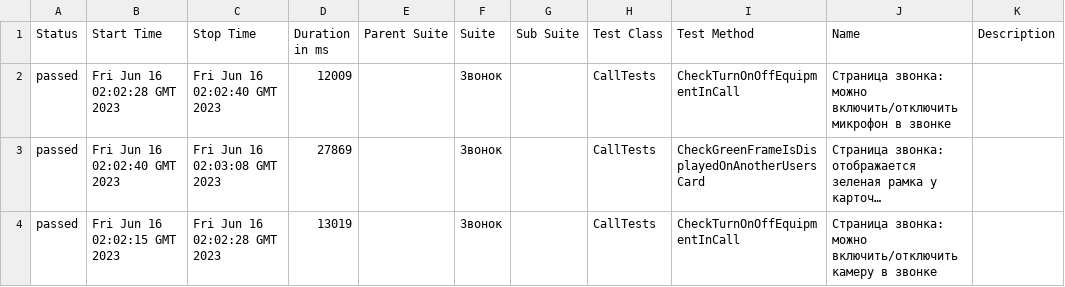
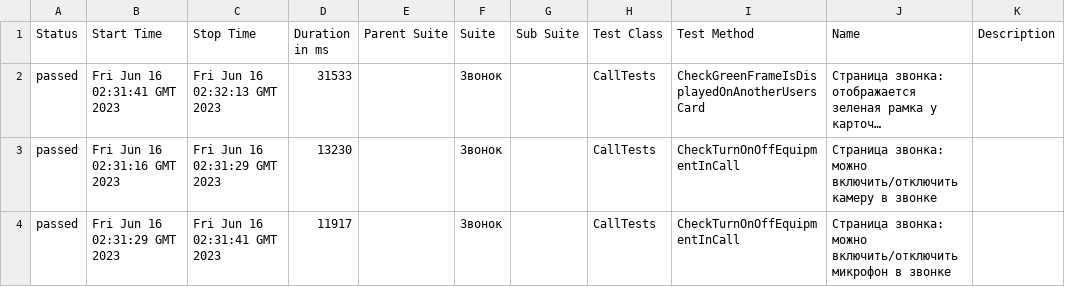
Before and after one commit to allure-report/allure-report.github.io, a CSV file: data/suites.csv, drawn as a sheet; long unchanged cells end in …; removed rows and columns are numbered as before the commit, all else as after; the diff names each change by its address in the sheet, - before the commit and + after, or states it on an @@ line.

```diff
--- a/data/suites.csv
+++ b/data/suites.csv
-row 2: passed | Fri Jun 16 02:02:28 GMT 2023 | Fri Jun 16 02:02:40 GMT 2023 | 12009 |  | Звонок |  | CallTests | CheckTurnOnOffEquipmentInCall | Страница звонка: можно включить/отключить микрофон в звонке
-B2 (Start Time): Fri Jun 16 02:02:40 GMT 2023
+B2 (Start Time): Fri Jun 16 02:31:41 GMT 2023
-C2 (Stop Time): Fri Jun 16 02:03:08 GMT 2023
+C2 (Stop Time): Fri Jun 16 02:32:13 GMT 2023
-D2 (Duration in ms): 27869
+D2 (Duration in ms): 31533
-B3 (Start Time): Fri Jun 16 02:02:15 GMT 2023
+B3 (Start Time): Fri Jun 16 02:31:16 GMT 2023
-C3 (Stop Time): Fri Jun 16 02:02:28 GMT 2023
+C3 (Stop Time): Fri Jun 16 02:31:29 GMT 2023
-D3 (Duration in ms): 13019
+D3 (Duration in ms): 13230
+row 4: passed | Fri Jun 16 02:31:29 GMT 2023 | Fri Jun 16 02:31:41 GMT 2023 | 11917 |  | Звонок |  | CallTests | CheckTurnOnOffEquipmentInCall | Страница звонка: можно включить/отключить микрофон в звонке
```
Also changed, not shown: 24 other files.
